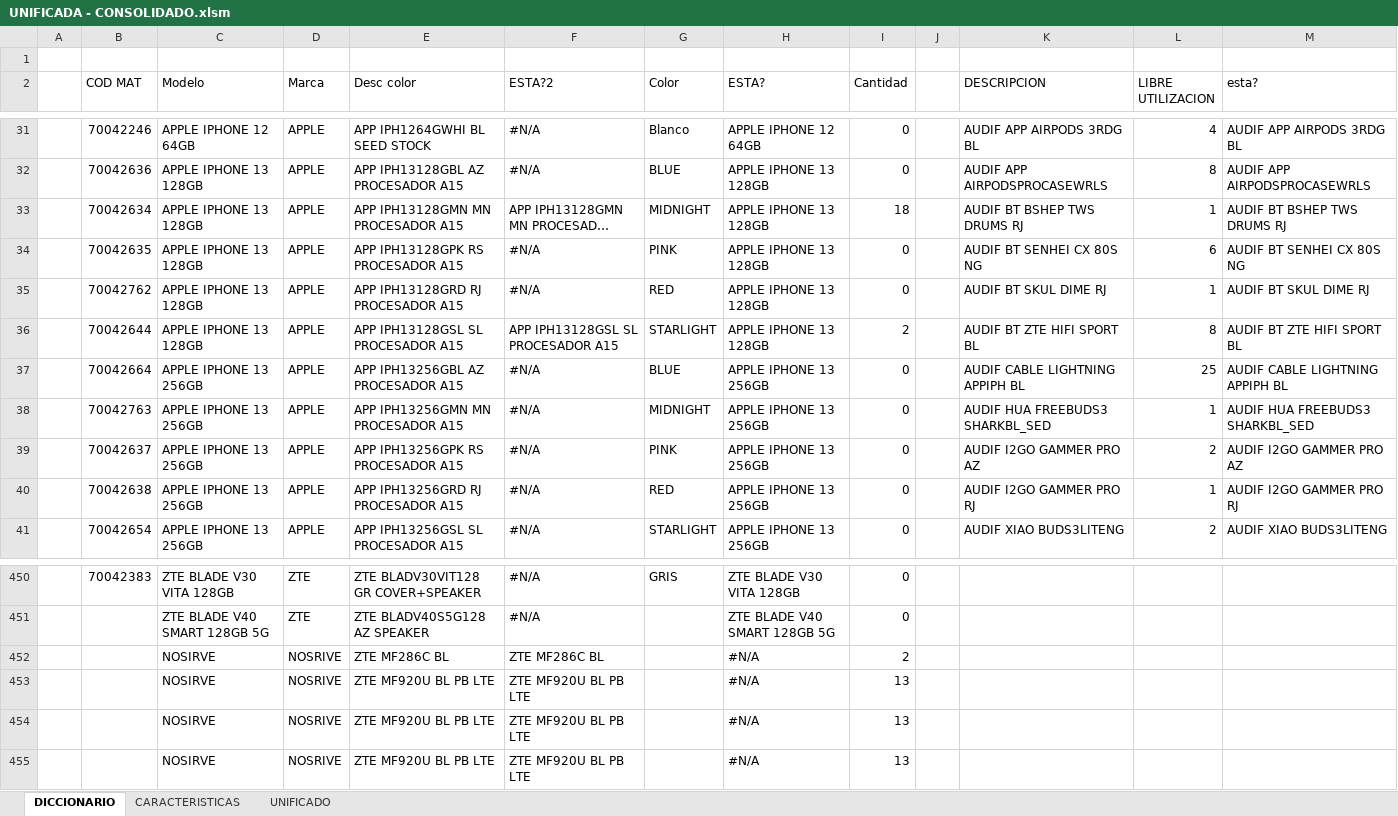
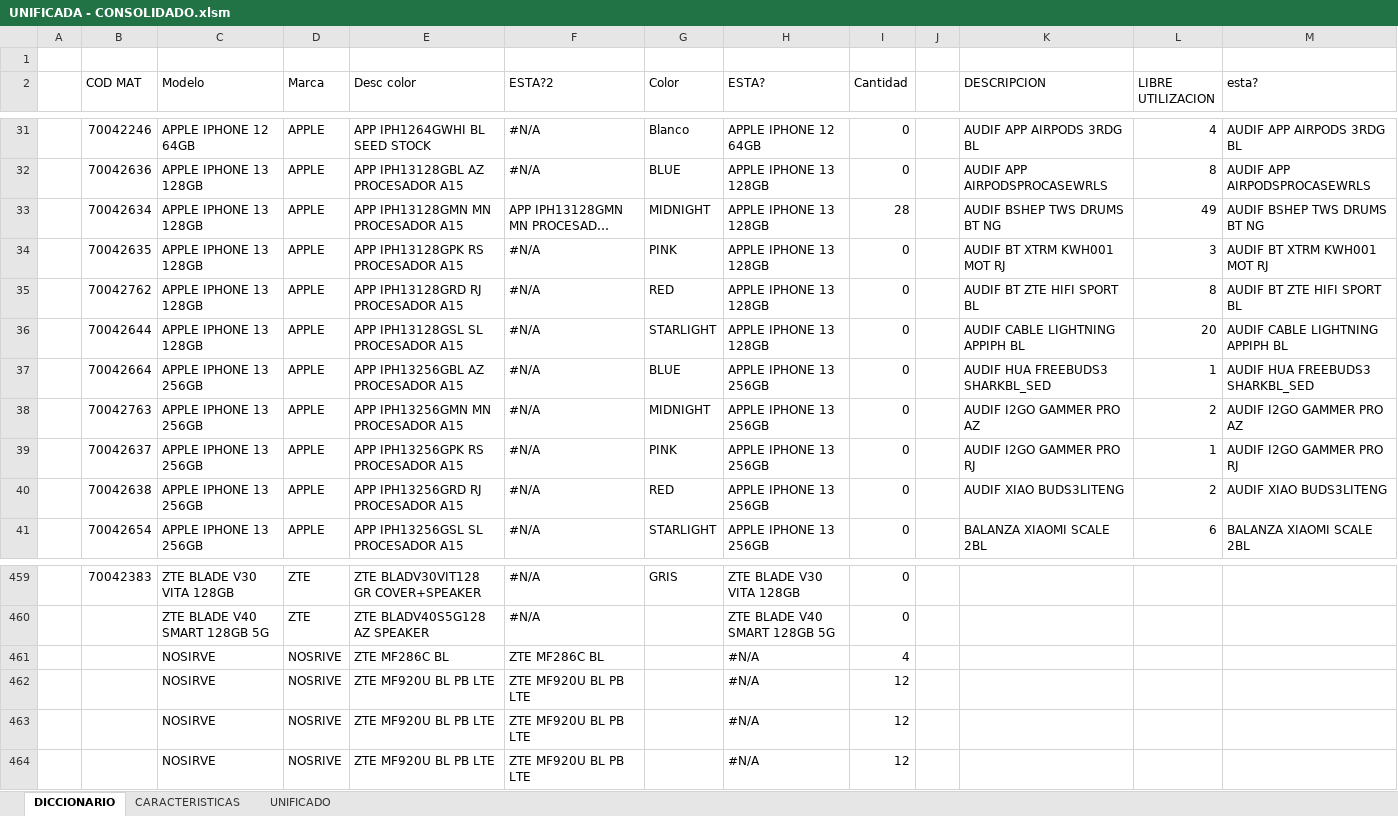
Before and after one commit to NoeCanoNunez/TC-Page, an Excel workbook: DB/UNIFICADA - CONSOLIDADO.xlsm, sheet DICCIONARIO, drawn as a sheet; only a part is shown, gaps mark what is left out; long unchanged cells end in …; values as stored, in another font and other column widths than the file's, no cell formats; conditional formats and table styles not drawn; addresses are those after the commit; the diff covers the shown part only; the diff names each change by its address in the sheet, - before the commit and + after, or states it on an @@ line.

```diff
--- a/DB/UNIFICADA - CONSOLIDADO.xlsm (sheet DICCIONARIO)
+++ b/DB/UNIFICADA - CONSOLIDADO.xlsm (sheet DICCIONARIO)
-I33 (Cantidad): 18
+I33 (Cantidad): 28
-K33 (DESCRIPCION): AUDIF BT BSHEP TWS DRUMS RJ
+K33 (DESCRIPCION): AUDIF BSHEP TWS DRUMS BT NG
-L33 (LIBRE UTILIZACION): 1
+L33 (LIBRE UTILIZACION): 49
-M33 (esta?): AUDIF BT BSHEP TWS DRUMS RJ
+M33 (esta?): AUDIF BSHEP TWS DRUMS BT NG
-K34 (DESCRIPCION): AUDIF BT SENHEI CX 80S NG
+K34 (DESCRIPCION): AUDIF BT XTRM KWH001 MOT RJ
-L34 (LIBRE UTILIZACION): 6
+L34 (LIBRE UTILIZACION): 3
-M34 (esta?): AUDIF BT SENHEI CX 80S NG
+M34 (esta?): AUDIF BT XTRM KWH001 MOT RJ
-K35 (DESCRIPCION): AUDIF BT SKUL DIME RJ
+K35 (DESCRIPCION): AUDIF BT ZTE HIFI SPORT BL
-L35 (LIBRE UTILIZACION): 1
+L35 (LIBRE UTILIZACION): 8
-M35 (esta?): AUDIF BT SKUL DIME RJ
+M35 (esta?): AUDIF BT ZTE HIFI SPORT BL
-F36 (ESTA?2): APP IPH13128GSL SL PROCESADOR A15
+F36 (ESTA?2): #N/A
-I36 (Cantidad): 2
+I36 (Cantidad): 0
-K36 (DESCRIPCION): AUDIF BT ZTE HIFI SPORT BL
+K36 (DESCRIPCION): AUDIF CABLE LIGHTNING APPIPH BL
-L36 (LIBRE UTILIZACION): 8
+L36 (LIBRE UTILIZACION): 20
-M36 (esta?): AUDIF BT ZTE HIFI SPORT BL
+M36 (esta?): AUDIF CABLE LIGHTNING APPIPH BL
-K37 (DESCRIPCION): AUDIF CABLE LIGHTNING APPIPH BL
+K37 (DESCRIPCION): AUDIF HUA FREEBUDS3 SHARKBL_SED
-L37 (LIBRE UTILIZACION): 25
+L37 (LIBRE UTILIZACION): 1
-M37 (esta?): AUDIF CABLE LIGHTNING APPIPH BL
+M37 (esta?): AUDIF HUA FREEBUDS3 SHARKBL_SED
-K38 (DESCRIPCION): AUDIF HUA FREEBUDS3 SHARKBL_SED
+K38 (DESCRIPCION): AUDIF I2GO GAMMER PRO AZ
-L38 (LIBRE UTILIZACION): 1
+L38 (LIBRE UTILIZACION): 2
-M38 (esta?): AUDIF HUA FREEBUDS3 SHARKBL_SED
+M38 (esta?): AUDIF I2GO GAMMER PRO AZ
-K39 (DESCRIPCION): AUDIF I2GO GAMMER PRO AZ
+K39 (DESCRIPCION): AUDIF I2GO GAMMER PRO RJ
-L39 (LIBRE UTILIZACION): 2
+L39 (LIBRE UTILIZACION): 1
-M39 (esta?): AUDIF I2GO GAMMER PRO AZ
+M39 (esta?): AUDIF I2GO GAMMER PRO RJ
-K40 (DESCRIPCION): AUDIF I2GO GAMMER PRO RJ
+K40 (DESCRIPCION): AUDIF XIAO BUDS3LITENG
-L40 (LIBRE UTILIZACION): 1
+L40 (LIBRE UTILIZACION): 2
-M40 (esta?): AUDIF I2GO GAMMER PRO RJ
+M40 (esta?): AUDIF XIAO BUDS3LITENG
-K41 (DESCRIPCION): AUDIF XIAO BUDS3LITENG
+K41 (DESCRIPCION): BALANZA XIAOMI SCALE 2BL
-L41 (LIBRE UTILIZACION): 2
+L41 (LIBRE UTILIZACION): 6
-M41 (esta?): AUDIF XIAO BUDS3LITENG
+M41 (esta?): BALANZA XIAOMI SCALE 2BL
-I461 (Cantidad): 2
+I461 (Cantidad): 4
-I462:I464 (Cantidad): 13
+I462:I464 (Cantidad): 12
```
Also changed, not shown: other rows of this sheet, sheet CARACTERISTICAS, sheet UNIFICADO, cell formats, 3 other files.
